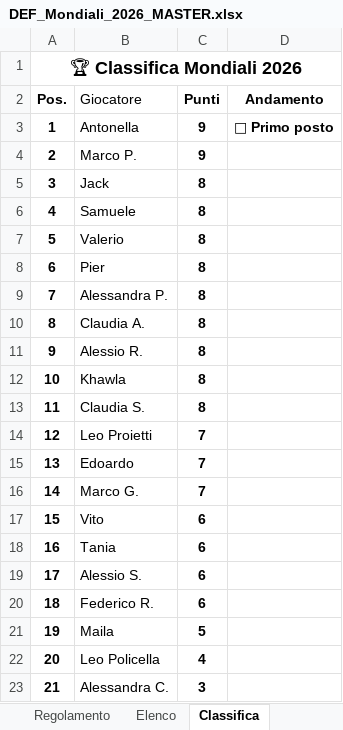
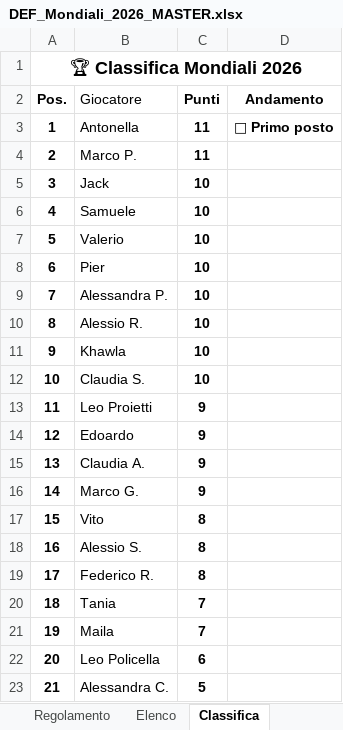
Before and after one commit to neker97/mondialito-izi, an Excel workbook: html-files/DEF_Mondiali_2026_MASTER.xlsx, sheet Classifica, drawn as a sheet; values as stored, in another font and other column widths than the file's, no borders; the diff names each change by its address in the sheet, - before the commit and + after, or states it on an @@ line.

```diff
--- a/html-files/DEF_Mondiali_2026_MASTER.xlsx (sheet Classifica)
+++ b/html-files/DEF_Mondiali_2026_MASTER.xlsx (sheet Classifica)
-C3:C4 (Punti): 9
+C3:C4 (Punti): 11
-C5:C12 (Punti): 8
+C5:C12 (Punti): 10
-B10 (Giocatore): Claudia A.
+B10 (Giocatore): Alessio R.
-B11 (Giocatore): Alessio R.
+B11 (Giocatore): Khawla
-B12 (Giocatore): Khawla
+B12 (Giocatore): Claudia S.
-B13 (Giocatore): Claudia S.
+B13 (Giocatore): Leo Proietti
-C13 (Punti): 8
+C13 (Punti): 9
-B14 (Giocatore): Leo Proietti
+B14 (Giocatore): Edoardo
-C14:C16 (Punti): 7
+C14:C16 (Punti): 9
-B15 (Giocatore): Edoardo
+B15 (Giocatore): Claudia A.
-C17:C19 (Punti): 6
+C17:C19 (Punti): 8
-B18 (Giocatore): Tania
+B18 (Giocatore): Alessio S.
-B19 (Giocatore): Alessio S.
+B19 (Giocatore): Federico R.
-B20 (Giocatore): Federico R.
+B20 (Giocatore): Tania
-C20 (Punti): 6
+C20 (Punti): 7
-C21 (Punti): 5
+C21 (Punti): 7
-C22 (Punti): 4
+C22 (Punti): 6
-C23 (Punti): 3
+C23 (Punti): 5
```
Also changed, not shown: sheet Previsioni partecipanti, sheet Elenco.
